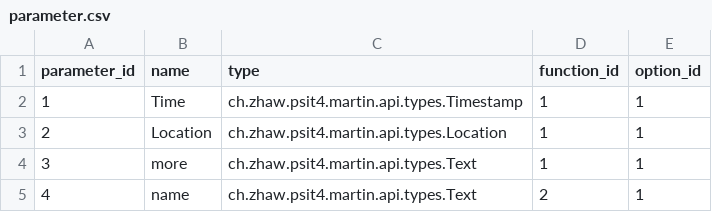
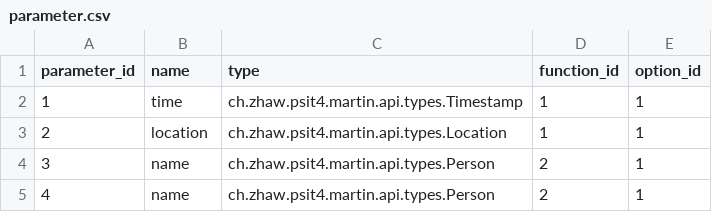
Before and after one commit to cyrillc/martin, a CSV file: backend/src/main/resources/database/db.changeset-data-1.0/parameter.csv, drawn as a sheet.

Commit message:
Improved Text-Recognition with NER, added some IMartionTypes

```diff
--- a/backend/src/main/resources/database/db.changeset-data-1.0/parameter.csv
+++ b/backend/src/main/resources/database/db.changeset-data-1.0/parameter.csv
@@ -1,5 +1,5 @@
 parameter_id,name,type,function_id,option_id
-1,Time,ch.zhaw.psit4.martin.api.types.Timestamp,1,1
-2,Location,ch.zhaw.psit4.martin.api.types.Location,1,1
-3,more,ch.zhaw.psit4.martin.api.types.Text,1,1
-4,name,ch.zhaw.psit4.martin.api.types.Text,2,1
+1,time,ch.zhaw.psit4.martin.api.types.Timestamp,1,1
+2,location,ch.zhaw.psit4.martin.api.types.Location,1,1
+3,name,ch.zhaw.psit4.martin.api.types.Person,2,1
+4,name,ch.zhaw.psit4.martin.api.types.Person,2,1
```
Also changed, not shown: 17 other files.
